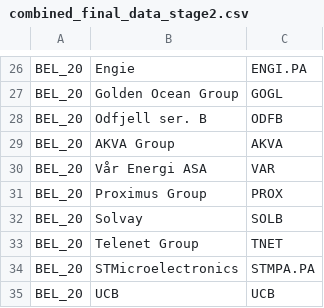
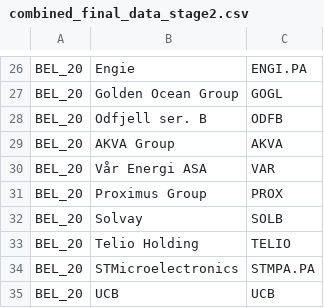
Before and after one commit to cmimholz/hslu-cip, a CSV file: data/impure_data_stage2/combined_final_data_stage2.csv, drawn as a sheet; only a part is shown, gaps mark what is left out.

```diff
--- a/data/impure_data_stage2/combined_final_data_stage2.csv
+++ b/data/impure_data_stage2/combined_final_data_stage2.csv
@@ -32,3 +32,3 @@ BEL_20,Proximus Group,PROX
 BEL_20,Solvay,SOLB
-BEL_20,Telenet Group,TNET
+BEL_20,Telio Holding,TELIO
 BEL_20,STMicroelectronics,STMPA.PA
```
Also changed, not shown: 18 other files.
